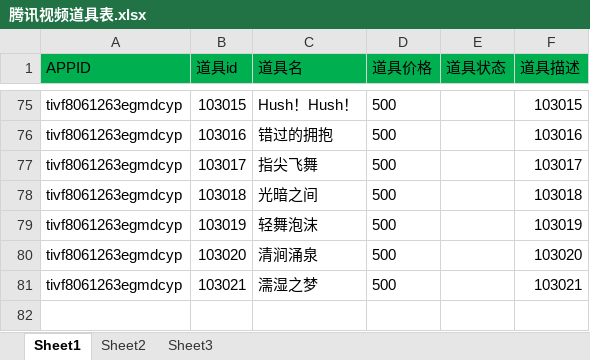
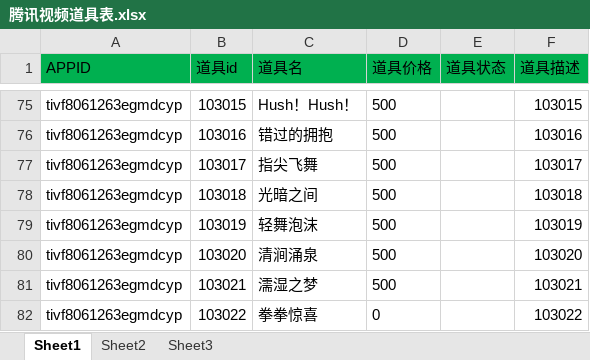
Before and after one commit to Aran1992/txVideoGame, an Excel workbook: excel/腾讯视频道具表.xlsx, sheet Sheet1, drawn as a sheet; only a part is shown, gaps mark what is left out; values as stored, in another font and other column widths than the file's, no borders; the diff names each change by its address in the sheet, - before the commit and + after, or states it on an @@ line.

```diff
--- a/excel/腾讯视频道具表.xlsx (sheet Sheet1)
+++ b/excel/腾讯视频道具表.xlsx (sheet Sheet1)
+row 82: tivf8061263egmdcyp | 103022 | 拳拳惊喜 | 0 |  | 103022
```
Also changed, not shown: 1 other file.
